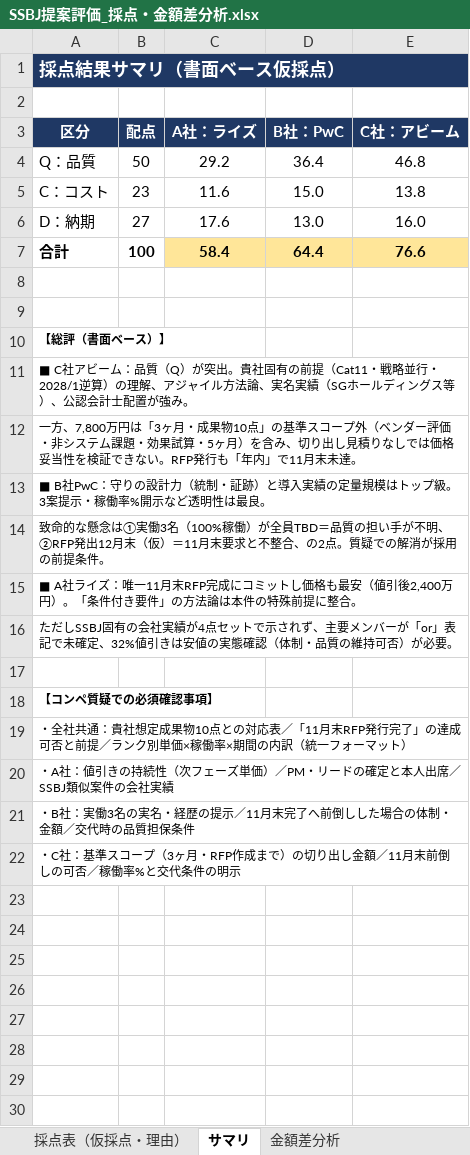
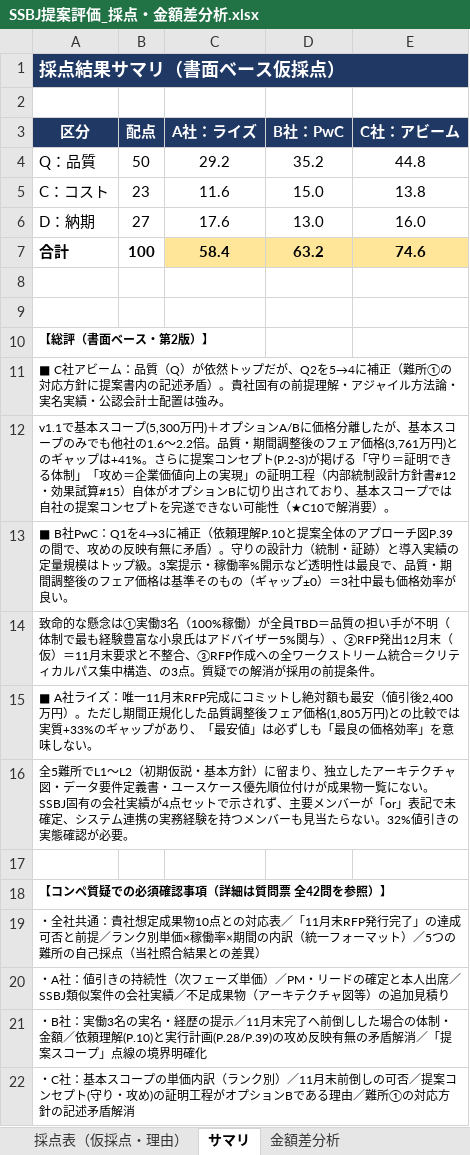
Before and after one commit to tk-tus2-cloud/free_creative, an Excel workbook: docs/SSBJ提案評価_採点・金額差分析.xlsx, sheet サマリ, drawn as a sheet; values as stored, in another font and other column widths than the file's, no borders; the diff names each change by its address in the sheet, - before the commit and + after, or states it on an @@ line.

```diff
--- a/docs/SSBJ提案評価_採点・金額差分析.xlsx (sheet サマリ)
+++ b/docs/SSBJ提案評価_採点・金額差分析.xlsx (sheet サマリ)
-D4 (B社：PwC): 36.4
+D4 (B社：PwC): 35.2
-E4 (C社：アビーム): 46.8
+E4 (C社：アビーム): 44.8
-D7 (B社：PwC): 64.4
+D7 (B社：PwC): 63.2
-E7 (C社：アビーム): 76.6
+E7 (C社：アビーム): 74.6
-A10 (区分): 【総評（書面ベース）】
+A10 (区分): 【総評（書面ベース・第2版）】
-A11 (区分): …（Q）が突出。貴社固有の前提（Cat11・戦略並行・2028/1逆算）の理解、アジャイル方法論、実名実績（SGホールディングス等）、公認会計士配置が強み。
+A11 (区分): …（Q）が依然トップだが、Q2を5→4に補正（難所①の対応方針に提案書内の記述矛盾）。貴社固有の前提理解・アジャイル方法論・実名実績・公認会計士配置は強み。
-A12 (区分): 一方、7,800万円は「3ヶ月・成果物10点」の基準スコープ外（ベンダー評価・非システム課題・効果試算・5ヶ月）を含み、切り出し見積りなしでは価格妥当性を検証できない。RFP発行も「年内」で11月末未達。
+A12 (区分): v1.1で基本スコープ(5,300万円)＋オプションA/Bに価格分離したが、基本スコープのみでも他社の1.6〜2.2倍。品質・期間調整後のフェア価格(3,761万円)とのギャップは+41%。さらに提案コンセプト(P.2-3)が掲げる「守り＝証明できる体制」「攻め＝企業価値向上の実現」の証明工程（内部統制設計方針書#12・効果試算#15）自体がオプションBに切り出されており、基本スコープでは自社の提案コンセプトを完遂できない可能性（★C10で解消要）。
-A13 (区分): …B社PwC：守りの設計力（統制・証跡）と導入実績の定量規模はトップ級。3案提示・稼働率%開示など透明性は最良。
+A13 (区分): …B社PwC：Q1を4→3に補正（依頼理解P.10と提案全体のアプローチ図P.39の間で、攻めの反映有無に矛盾）。守りの設計力（統制・証跡）と導入実績の定量規模はトップ級。3案提示・稼働率%開示など透明性は最良で、品質・期間調整後のフェア価格は基準そのもの（ギャップ±0）＝3社中最も価格効率が良い。
-A14 (区分): …手が不明、②RFP発出12月末（仮）＝11月末要求と不整合、の2点。質疑…
+A14 (区分): …手が不明（体制で最も経験豊富な小泉氏はアドバイザー5%関与）、②RFP発出12月末（仮）＝11月末要求と不整合、③RFP作成への全ワークストリーム統合＝クリティカルパス集中構造、の3点。質疑…
-A15 (区分): …ミットし価格も最安（値引後2,400万円）。「条件付き要件」の方法論は本件の特殊前提に整合。
+A15 (区分): …ミットし絶対額も最安（値引後2,400万円）。ただし期間正規化した品質調整後フェア価格(1,805万円)との比較では実質+33%のギャップがあり、「最安値」は必ずしも「最良の価格効率」を意味しない。
-A16 (区分): ただしSSBJ固有の会社実績が4点セットで示されず、主要メンバーが「or」表記で未確定、32%値引きは安値の実態確認（体制・品質の維持可否）が必要。
+A16 (区分): 全5難所でL1〜L2（初期仮説・基本方針）に留まり、独立したアーキテクチャ図・データ要件定義書・ユースケース優先順位付けが成果物一覧にない。SSBJ固有の会社実績が4点セットで示されず、主要メンバーが「or」表記で未確定、システム連携の実務経験を持つメンバーも見当たらない。32%値引きの実態確認が必要。
-A18 (区分): 【コンペ質疑での必須確認事項】
+A18 (区分): 【コンペ質疑での必須確認事項（詳細は質問票 全42問を参照）】
-A19 (区分): …マット）
+A19 (区分): …マット）／5つの難所の自己採点（当社照合結果との差異）
-A20 (区分): …会社実績
+A20 (区分): …会社実績／不足成果物（アーキテクチャ図等）の追加見積り
-A21 (区分): …・金額／交代時の品質担保条件
+A21 (区分): …・金額／依頼理解(P.10)と実行計画(P.28/P.39)の攻め反映有無の矛盾解消／「提案スコープ」点線の境界明確化
-A22 (区分): …C社：基準スコープ（3ヶ月・RFP作成まで）の切り出し金額／11月末前倒しの可否／稼働率%と交代条件の明示
+A22 (区分): …C社：基本スコープの単価内訳（ランク別）／11月末前倒しの可否／提案コンセプト(守り・攻め)の証明工程がオプションBである理由／難所①の対応方針の記述矛盾解消
```
Also changed, not shown: sheet 採点表（仮採点・理由）, 1 other file.
